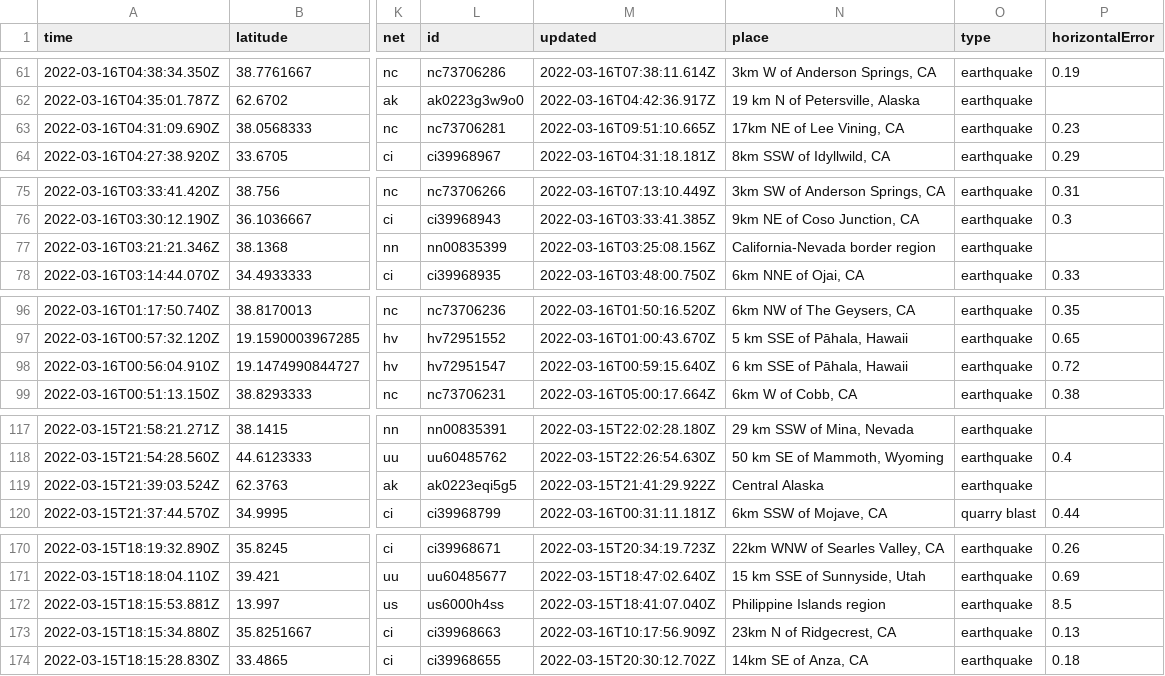
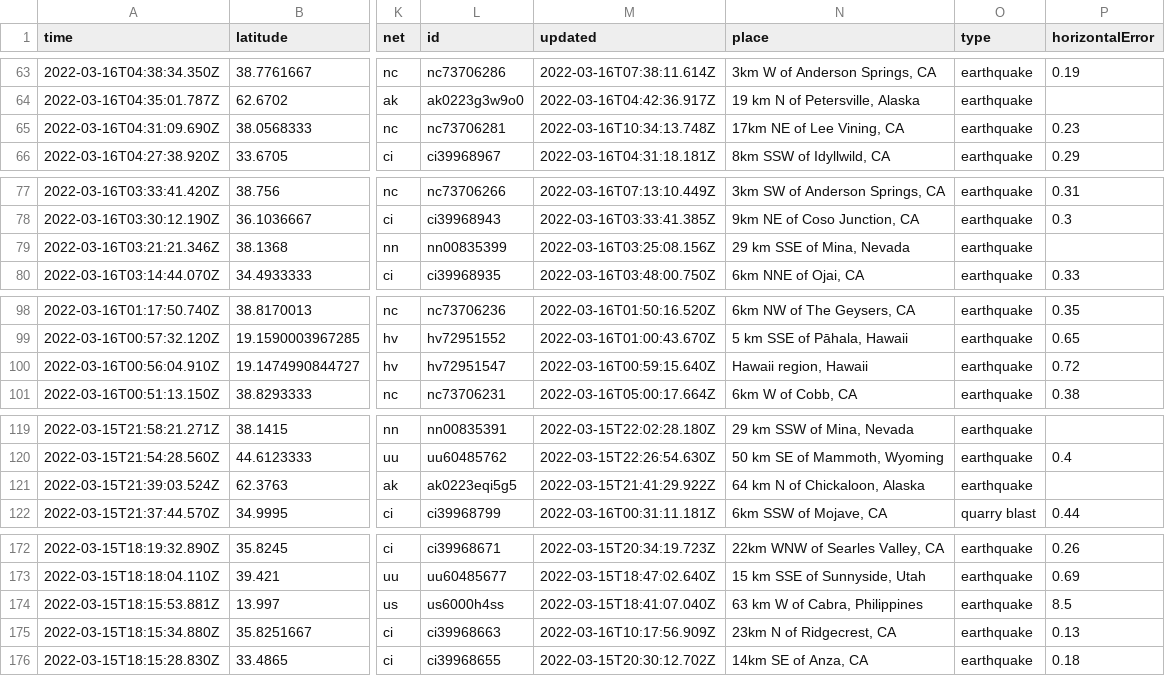
Before and after one commit to JohnnyBerkeley/Nicar2022_actions, a CSV file: usgs_current.csv, drawn as a sheet; only a part is shown, gaps mark what is left out; addresses are those after the commit; the diff covers the shown part only; the diff names each change by its address in the sheet, - before the commit and + after, or states it on an @@ line.

```diff
--- a/usgs_current.csv
+++ b/usgs_current.csv
-M65 (updated): 2022-03-16T09:51:10.665Z
+M65 (updated): 2022-03-16T10:34:13.748Z
-N79 (place): California-Nevada border region
+N79 (place): 29 km SSE of Mina, Nevada
-N100 (place): 6 km SSE of Pāhala, Hawaii
+N100 (place): Hawaii region, Hawaii
-N121 (place): Central Alaska
+N121 (place): 64 km N of Chickaloon, Alaska
-N174 (place): Philippine Islands region
+N174 (place): 63 km W of Cabra, Philippines
```
Also changed, not shown: 2 added rows, 4 removed rows and 10 edited cells elsewhere in this file, usgs_main.csv.
